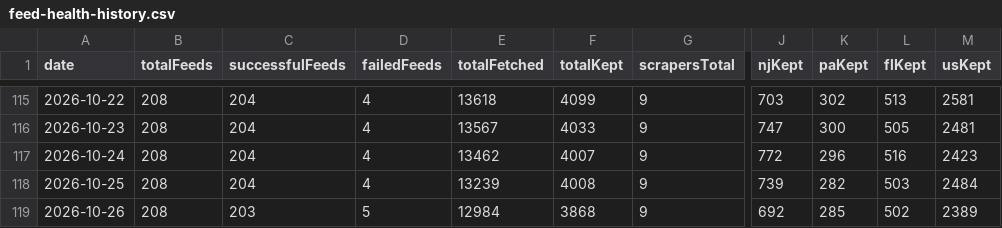
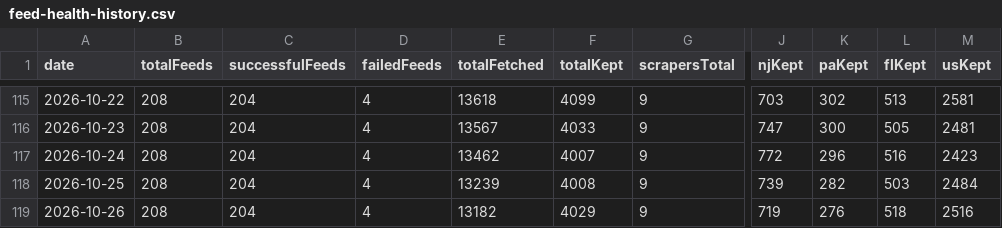
Before and after one commit to woodmont-industrial/Woodmont-Industrial-News-Briefing, a CSV file: docs/feed-health-history.csv, drawn as a sheet; only a part is shown, gaps mark what is left out; the diff names each change by its address in the sheet, - before the commit and + after, or states it on an @@ line.

```diff
--- a/docs/feed-health-history.csv
+++ b/docs/feed-health-history.csv
-C119 (successfulFeeds): 203
+C119 (successfulFeeds): 204
-D119 (failedFeeds): 5
+D119 (failedFeeds): 4
-E119 (totalFetched): 12984
+E119 (totalFetched): 13182
-F119 (totalKept): 3868
+F119 (totalKept): 4029
-J119 (njKept): 692
+J119 (njKept): 719
-K119 (paKept): 285
+K119 (paKept): 276
-L119 (flKept): 502
+L119 (flKept): 518
-M119 (usKept): 2389
+M119 (usKept): 2516
```
Also changed, not shown: 4 other files.
